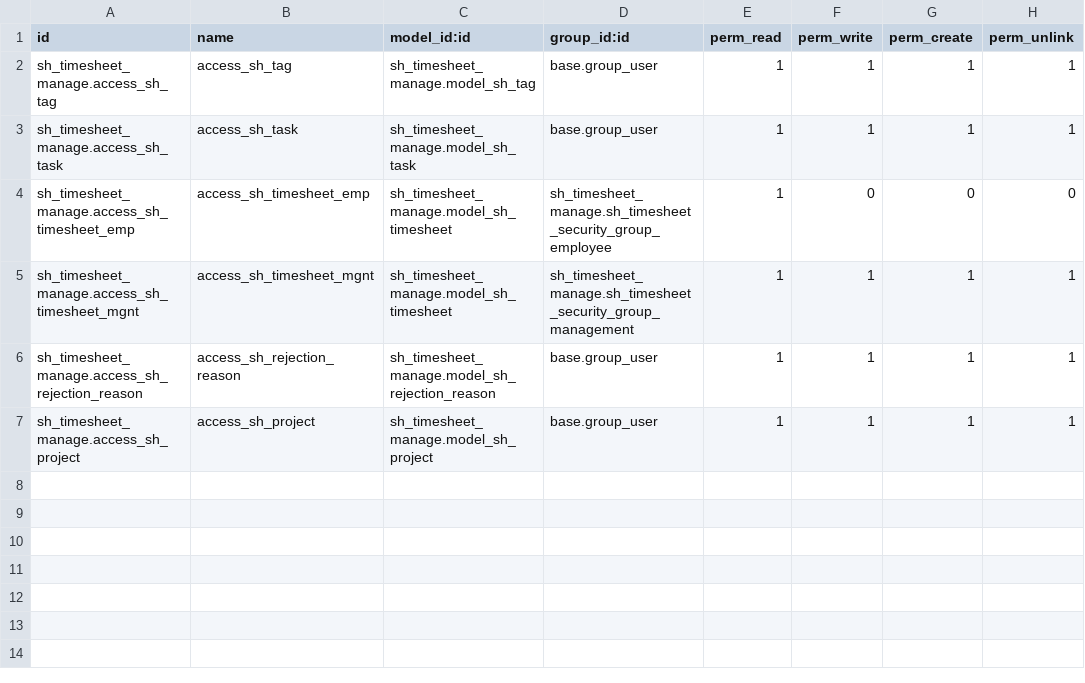
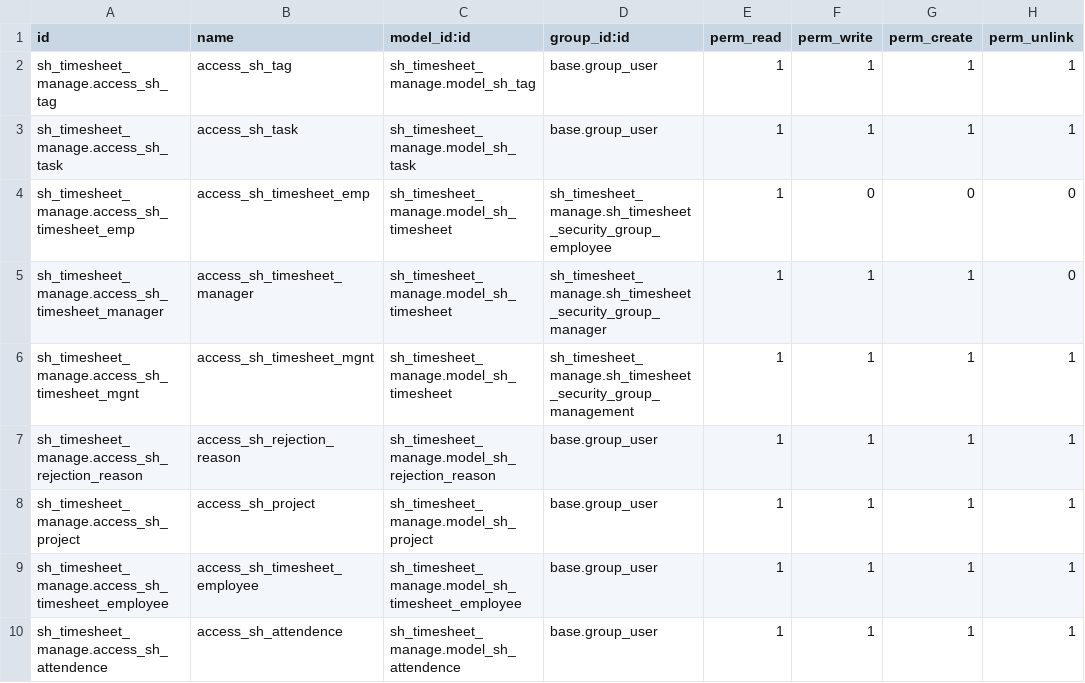
Before and after one commit to Gaurav-softhealer/Gaurav-Training, a CSV file: sh_timesheet_manage/Security/ir.model.access.csv, drawn as a sheet.

```diff
--- a/sh_timesheet_manage/Security/ir.model.access.csv
+++ b/sh_timesheet_manage/Security/ir.model.access.csv
@@ -4,2 +4,3 @@ sh_timesheet_manage.access_sh_task,access_sh_task,sh_timesheet_manage.model_sh_t
 sh_timesheet_manage.access_sh_timesheet_emp,access_sh_timesheet_emp,sh_timesheet_manage.model_sh_timesheet,sh_timesheet_manage.sh_timesheet_security_group_employee,1,0,0,0
+sh_timesheet_manage.access_sh_timesheet_manager,access_sh_timesheet_manager,sh_timesheet_manage.model_sh_timesheet,sh_timesheet_manage.sh_timesheet_security_group_manager,1,1,1,0
 sh_timesheet_manage.access_sh_timesheet_mgnt,access_sh_timesheet_mgnt,sh_timesheet_manage.model_sh_timesheet,sh_timesheet_manage.sh_timesheet_security_group_management,1,1,1,1
@@ -7 +8,3 @@ sh_timesheet_manage.access_sh_rejection_reason,access_sh_rejection_reason,sh_tim
 sh_timesheet_manage.access_sh_project,access_sh_project,sh_timesheet_manage.model_sh_project,base.group_user,1,1,1,1
+sh_timesheet_manage.access_sh_timesheet_employee,access_sh_timesheet_employee,sh_timesheet_manage.model_sh_timesheet_employee,base.group_user,1,1,1,1
+sh_timesheet_manage.access_sh_attendence,access_sh_attendence,sh_timesheet_manage.model_sh_attendence,base.group_user,1,1,1,1
```
Also changed, not shown: 36 other files.
